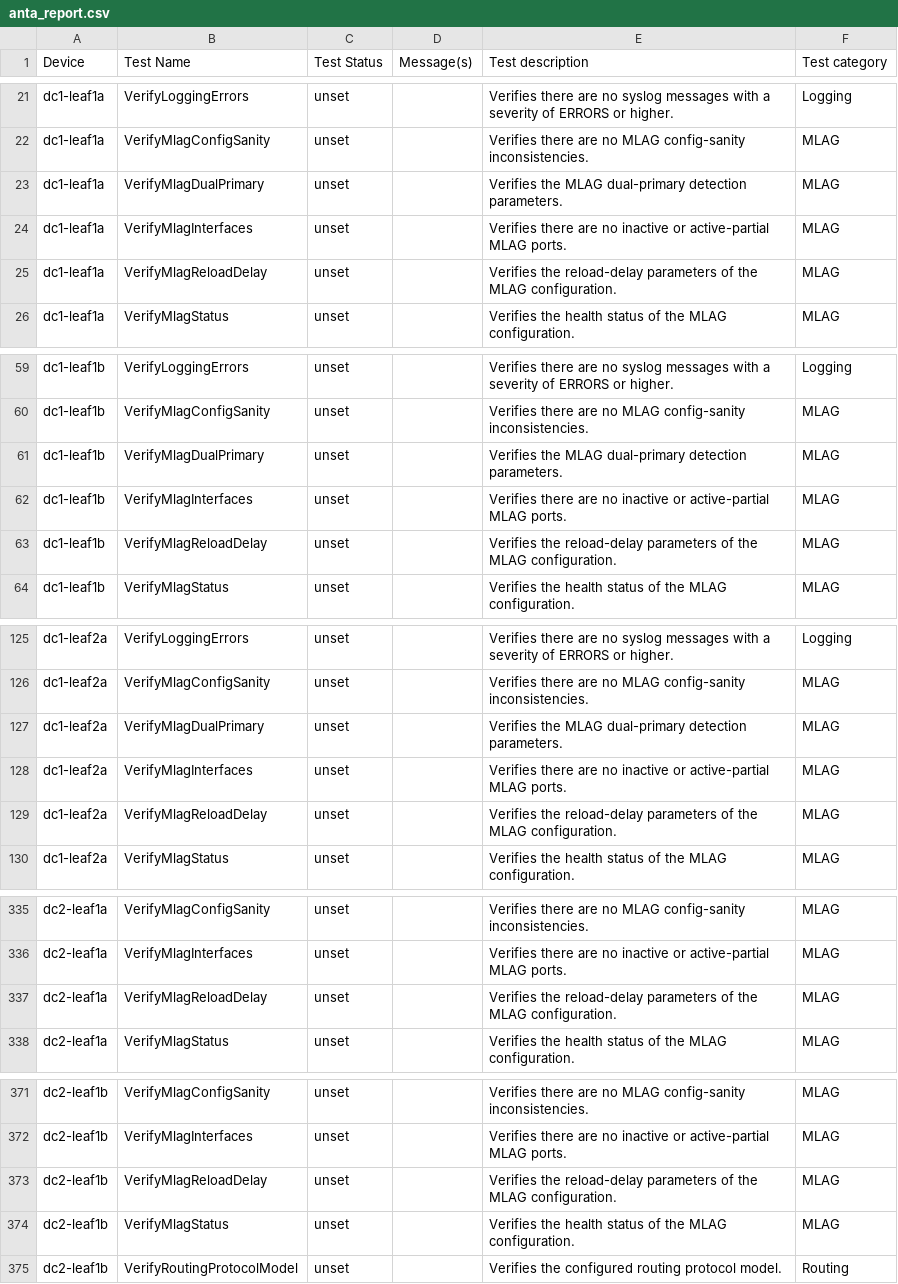
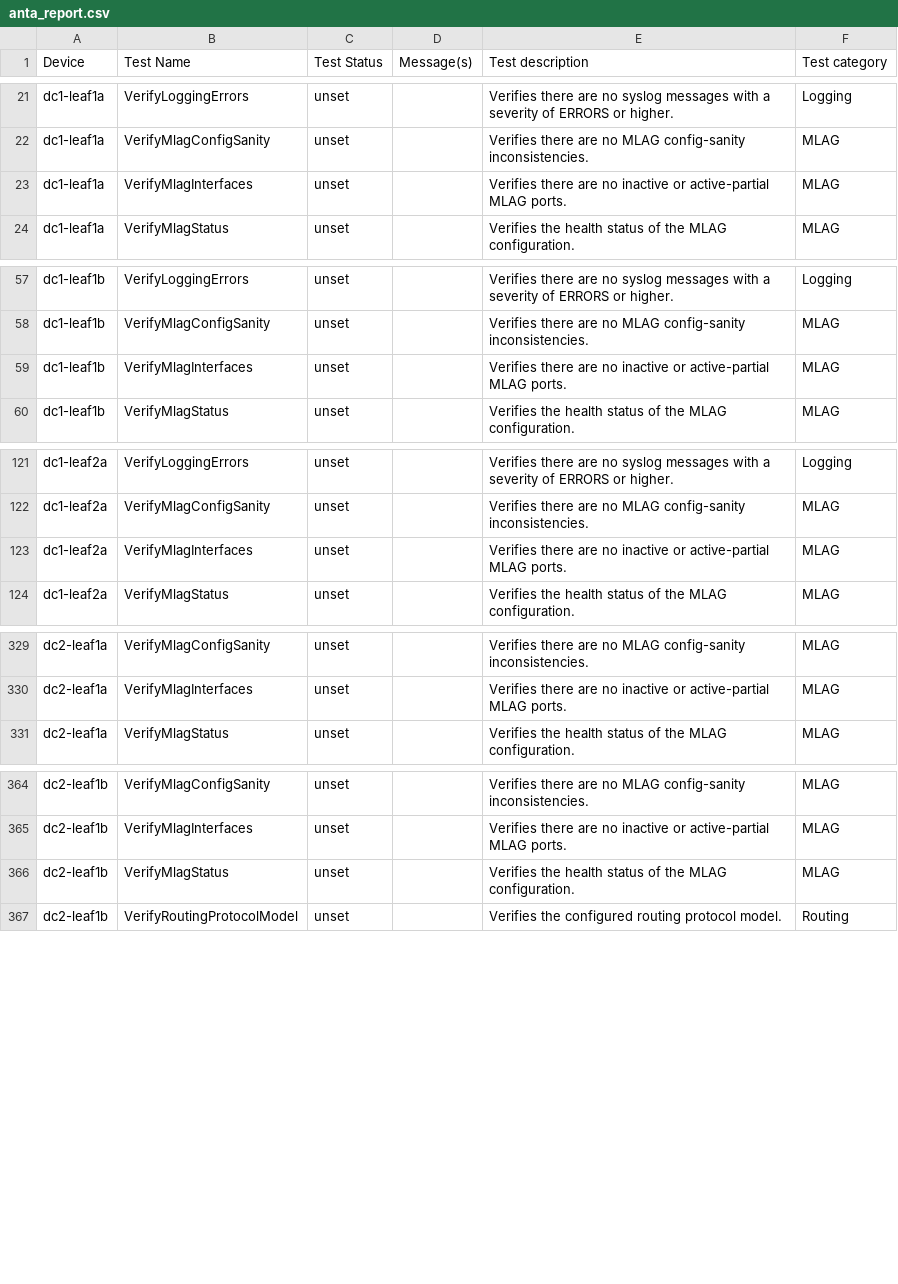
Before and after one commit to cnoel490/literate-journey, a CSV file: ansible_collections/arista/avd/molecule/anta_runner/anta/reports/filtered_run/anta_report.csv, drawn as a sheet; only a part is shown, gaps mark what is left out; the diff covers the shown part only; the diff names each change by its address in the sheet, - before the commit and + after, or states it on an @@ line.

```diff
--- a/ansible_collections/arista/avd/molecule/anta_runner/anta/reports/filtered_run/anta_report.csv
+++ b/ansible_collections/arista/avd/molecule/anta_runner/anta/reports/filtered_run/anta_report.csv
-row 23: dc1-leaf1a | VerifyMlagDualPrimary | unset |  | Verifies the MLAG dual-primary detection parameters. | MLAG
-row 25: dc1-leaf1a | VerifyMlagReloadDelay | unset |  | Verifies the reload-delay parameters of the MLAG configuration. | MLAG
-row 61: dc1-leaf1b | VerifyMlagDualPrimary | unset |  | Verifies the MLAG dual-primary detection parameters. | MLAG
-row 63: dc1-leaf1b | VerifyMlagReloadDelay | unset |  | Verifies the reload-delay parameters of the MLAG configuration. | MLAG
-row 127: dc1-leaf2a | VerifyMlagDualPrimary | unset |  | Verifies the MLAG dual-primary detection parameters. | MLAG
-row 129: dc1-leaf2a | VerifyMlagReloadDelay | unset |  | Verifies the reload-delay parameters of the MLAG configuration. | MLAG
-row 337: dc2-leaf1a | VerifyMlagReloadDelay | unset |  | Verifies the reload-delay parameters of the MLAG configuration. | MLAG
-row 373: dc2-leaf1b | VerifyMlagReloadDelay | unset |  | Verifies the reload-delay parameters of the MLAG configuration. | MLAG
```
Also changed, not shown: 4 removed rows elsewhere in this file, ansible_collections/arista/avd/molecule/anta_runner/anta/reports/allow_bgp_vrfs_run/anta_report.csv, ansible_collections/arista/avd/molecule/anta_runner/anta/reports/default_run/anta_report.csv, 43 other files.
